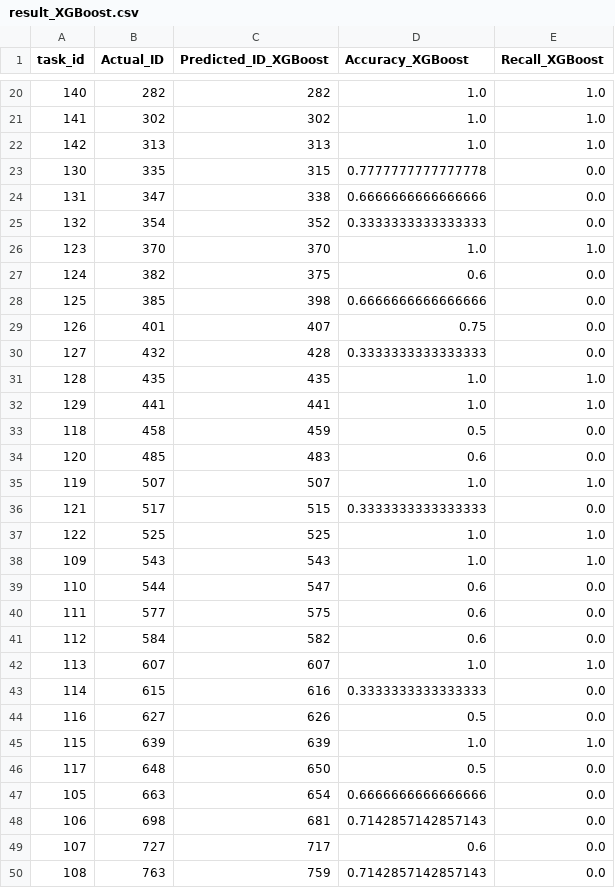
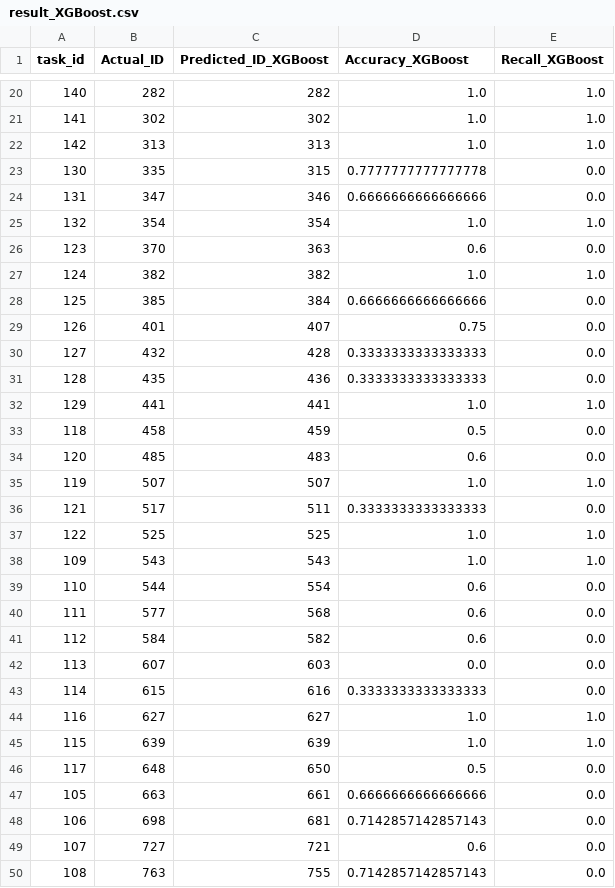
Before and after one commit to Johnnie-Wallker/UNHRC_Prediction, a CSV file: Result_Round2/result_XGBoost.csv, drawn as a sheet; only a part is shown, gaps mark what is left out; the diff covers the shown part only.

```diff
--- a/Result_Round2/result_XGBoost.csv
+++ b/Result_Round2/result_XGBoost.csv
@@ -23,10 +23,10 @@ task_id,Actual_ID,Predicted_ID_XGBoost,Accuracy_XGBoost,Recall_XGBoost
 130,335,315,0.7777777777777778,0.0
-131,347,338,0.6666666666666666,0.0
-132,354,352,0.3333333333333333,0.0
-123,370,370,1.0,1.0
-124,382,375,0.6,0.0
-125,385,398,0.6666666666666666,0.0
+131,347,346,0.6666666666666666,0.0
+132,354,354,1.0,1.0
+123,370,363,0.6,0.0
+124,382,382,1.0,1.0
+125,385,384,0.6666666666666666,0.0
 126,401,407,0.75,0.0
 127,432,428,0.3333333333333333,0.0
-128,435,435,1.0,1.0
+128,435,436,0.3333333333333333,0.0
 129,441,441,1.0,1.0
@@ -35,16 +35,16 @@ task_id,Actual_ID,Predicted_ID_XGBoost,Accuracy_XGBoost,Recall_XGBoost
 119,507,507,1.0,1.0
-121,517,515,0.3333333333333333,0.0
+121,517,511,0.3333333333333333,0.0
 122,525,525,1.0,1.0
 109,543,543,1.0,1.0
-110,544,547,0.6,0.0
-111,577,575,0.6,0.0
+110,544,554,0.6,0.0
+111,577,568,0.6,0.0
 112,584,582,0.6,0.0
-113,607,607,1.0,1.0
+113,607,603,0.0,0.0
 114,615,616,0.3333333333333333,0.0
-116,627,626,0.5,0.0
+116,627,627,1.0,1.0
 115,639,639,1.0,1.0
 117,648,650,0.5,0.0
-105,663,654,0.6666666666666666,0.0
+105,663,661,0.6666666666666666,0.0
 106,698,681,0.7142857142857143,0.0
-107,727,717,0.6,0.0
-108,763,759,0.7142857142857143,0.0
+107,727,721,0.6,0.0
+108,763,755,0.7142857142857143,0.0
```
Also changed, not shown: 151 edited cells elsewhere in this file, Result_Round1/result_XGBoost.csv, 7 other files.
